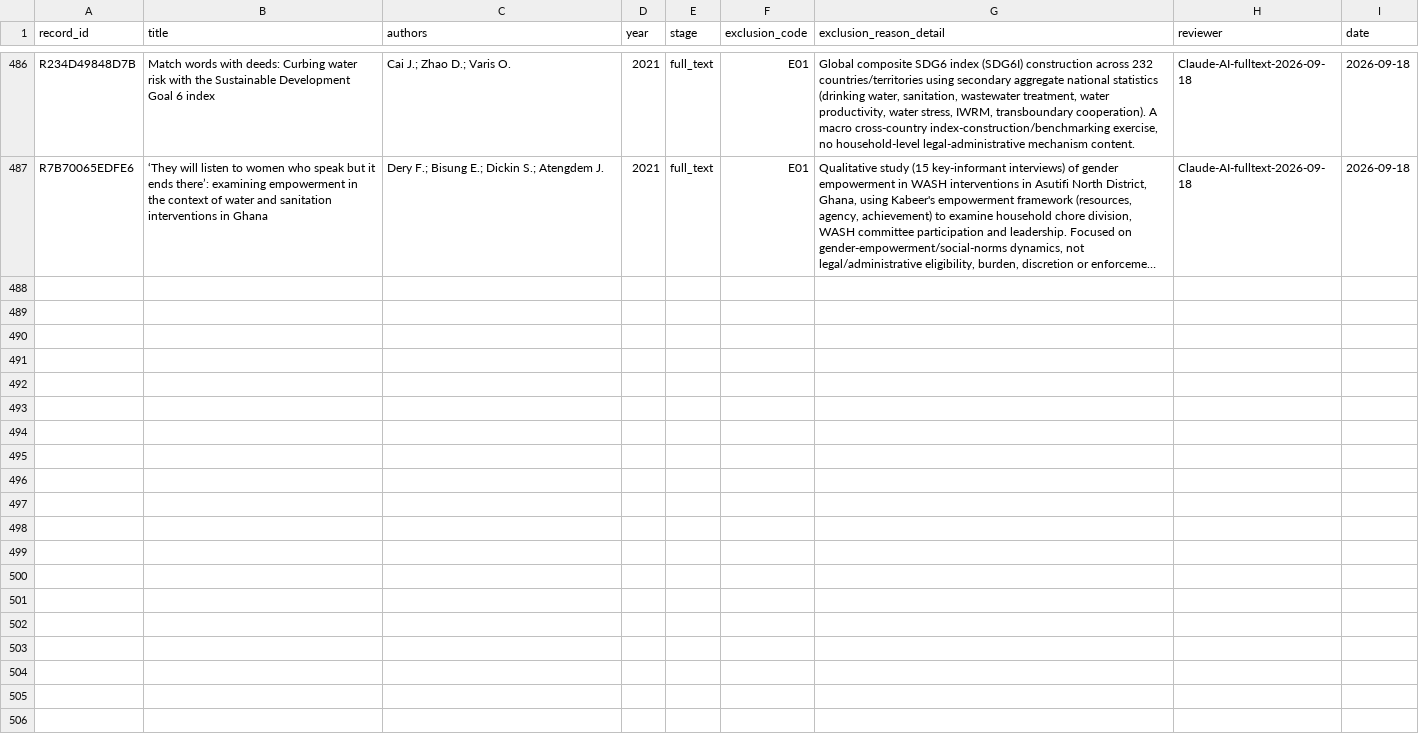
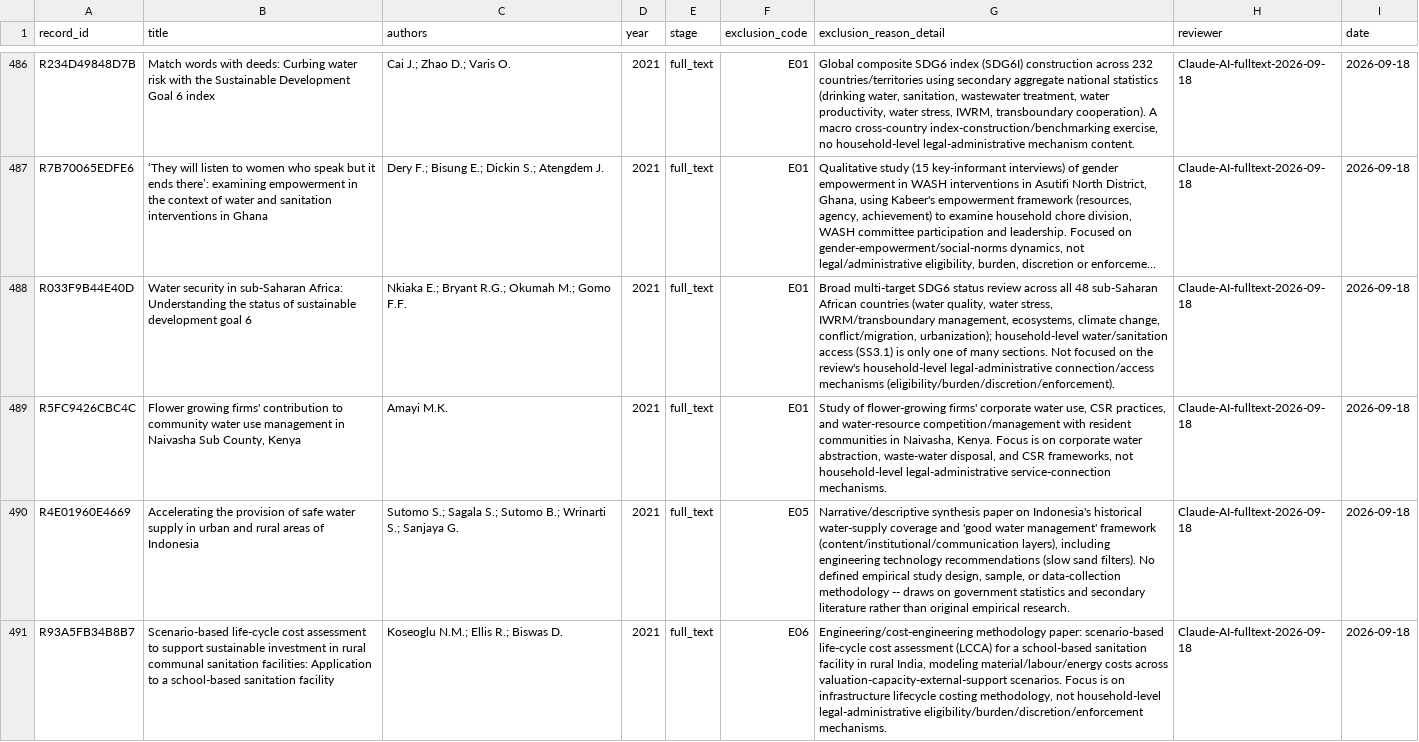
Before and after one commit to jrklaus8/water-law-dataset, a CSV file: legal-last-mile-systematic-review/02_screening/exclusion_log/exclusion_log.csv, drawn as a sheet; only a part is shown, gaps mark what is left out; long unchanged cells end in …; the diff names each change by its address in the sheet, - before the commit and + after, or states it on an @@ line.

```diff
--- a/legal-last-mile-systematic-review/02_screening/exclusion_log/exclusion_log.csv
+++ b/legal-last-mile-systematic-review/02_screening/exclusion_log/exclusion_log.csv
+row 488: R033F9B44E40D | Water security in sub-Saharan Africa: Understanding the status of sustainable development goal 6 | Nkiaka E.; Bryant R.G.; Okumah M.; Gomo F.F. | 2021 | full_text | E01 | Broad multi-target SDG6 status review across all 48 sub-Saharan African countries (water quality, water stress, IWRM/transboundary management, ecosystems, climate change, conflict/migration, urbanization); household-level water/sanitation access (SS3.1) is only one of many sections. Not focused on the review's household-level legal-administrative connection/access mechanisms (eligibility/burden/discretion/enforcement). | Claude-AI-fulltext-2026-09-18 | 2026-09-18
+row 489: R5FC9426CBC4C | Flower growing firms' contribution to community water use management in Naivasha Sub County, Kenya | Amayi M.K. | 2021 | full_text | E01 | Study of flower-growing firms' corporate water use, CSR practices, and water-resource competition/management with resident communities in Naivasha, Kenya. Focus is on corporate water abstraction, waste-water disposal, and CSR frameworks, not household-level legal-administrative service-connection mechanisms. | Claude-AI-fulltext-2026-09-18 | 2026-09-18
+row 490: R4E01960E4669 | Accelerating the provision of safe water supply in urban and rural areas of Indonesia | Sutomo S.; Sagala S.; Sutomo B.; Wrinarti S.; Sanjaya G. | 2021 | full_text | E05 | Narrative/descriptive synthesis paper on Indonesia's historical water-supply coverage and 'good water management' framework (content/institutional/communication layers), including engineering technology recommendations (slow sand filters). No defined empirical study design, sample, or data-collection methodology -- draws on government statistics and secondary literature rather than original empirical research. | Claude-AI-fulltext-2026-09-18 | 2026-09-18
+row 491: R93A5FB34B8B7 | Scenario-based life-cycle cost assessment to support sustainable investment in rural communal sanitation facilities: Application to a school-based sanitation facility | Koseoglu N.M.; Ellis R.; Biswas D. | 2021 | full_text | E06 | Engineering/cost-engineering methodology paper: scenario-based life-cycle cost assessment (LCCA) for a school-based sanitation facility in rural India, modeling material/labour/energy costs across valuation-capacity-external-support scenarios. Focus is on infrastructure lifecycle costing methodology, not household-level legal-administrative eligibility/burden/discretion/enforcement mechanisms. | Claude-AI-fulltext-2026-09-18 | 2026-09-18
```
Also changed, not shown: legal-last-mile-systematic-review/02_screening/full_text/full_text_retrieval_queue.csv, legal-last-mile-systematic-review/05_analysis/descriptive/evidence_map.csv, 8 other files.
